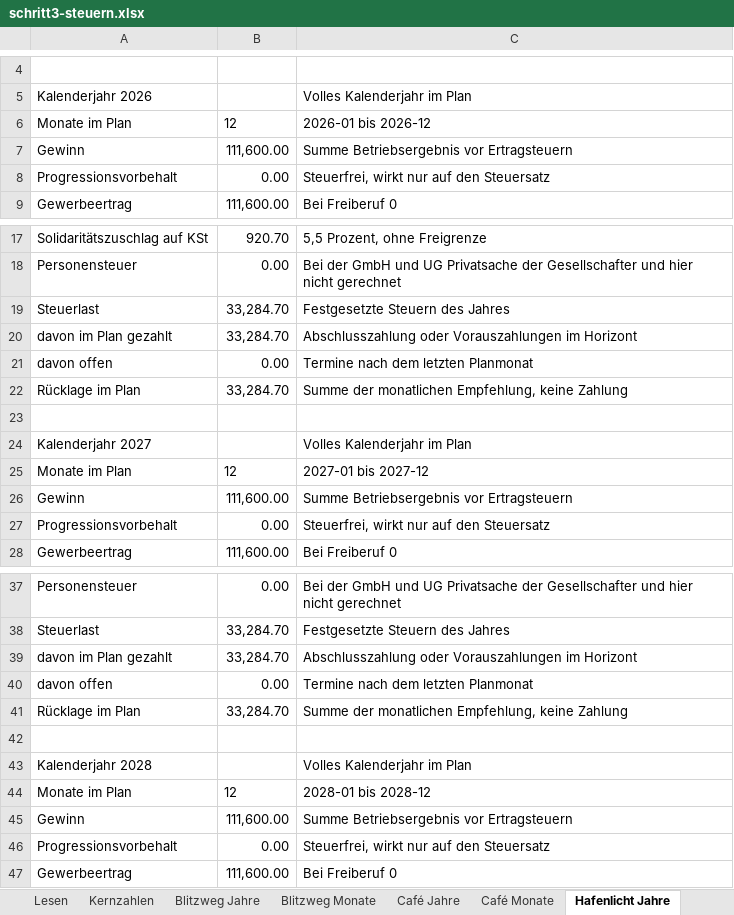
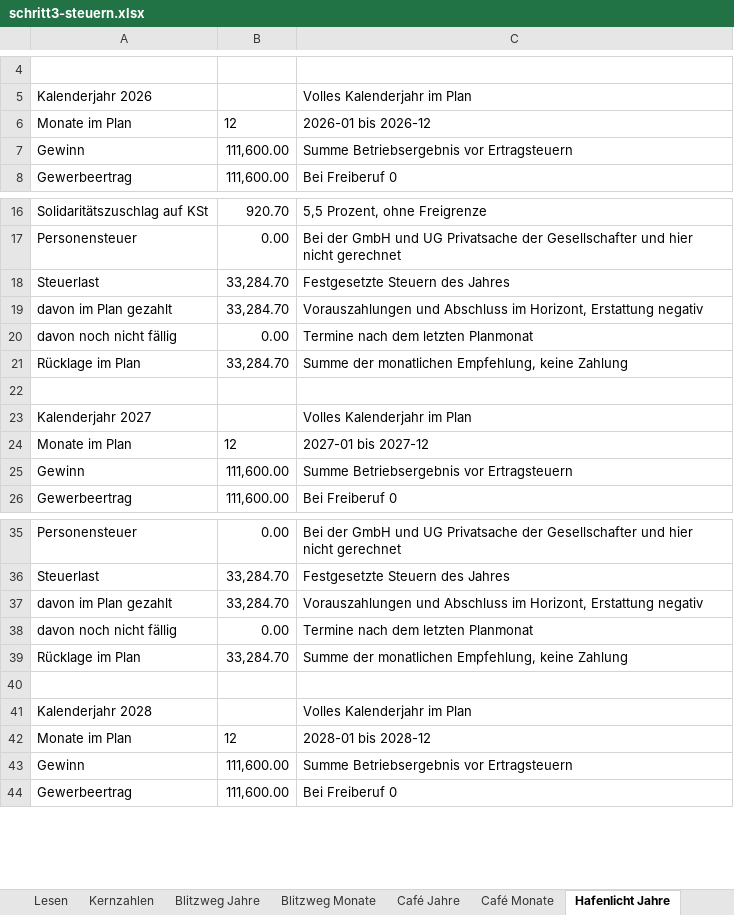
Before and after one commit to ichbinschlechtmitbenutzernamen/finanzplaner, an Excel workbook: docs/checkpoints/schritt3-steuern.xlsx, sheet Hafenlicht Jahre, drawn as a sheet; only a part is shown, gaps mark what is left out; values as stored, in another font and other column widths than the file's, no borders; removed rows and columns are numbered as before the commit, all else as after; the diff covers the shown part only; the diff names each change by its address in the sheet, - before the commit and + after, or states it on an @@ line.

```diff
--- a/docs/checkpoints/schritt3-steuern.xlsx (sheet Hafenlicht Jahre)
+++ b/docs/checkpoints/schritt3-steuern.xlsx (sheet Hafenlicht Jahre)
-row 8: Progressionsvorbehalt | 0.00 | Steuerfrei, wirkt nur auf den Steuersatz
-C19: Abschlusszahlung oder Vorauszahlungen im Horizont
+C19: Vorauszahlungen und Abschluss im Horizont, Erstattung negativ
-A20: davon offen
+A20: davon noch nicht fällig
-row 27: Progressionsvorbehalt | 0.00 | Steuerfrei, wirkt nur auf den Steuersatz
-C37: Abschlusszahlung oder Vorauszahlungen im Horizont
+C37: Vorauszahlungen und Abschluss im Horizont, Erstattung negativ
-A38: davon offen
+A38: davon noch nicht fällig
-row 46: Progressionsvorbehalt | 0.00 | Steuerfrei, wirkt nur auf den Steuersatz
```
Also changed, not shown: 2 edited cells elsewhere in this sheet, sheet Café Monate, sheet Blitzweg Monate, sheet Café Jahre, sheet Blitzweg Jahre, sheet Kernzahlen, sheet Lesen, 1 more sheet, docs/checkpoints/schritt2-blitzweg.xlsx, 20 other files.
